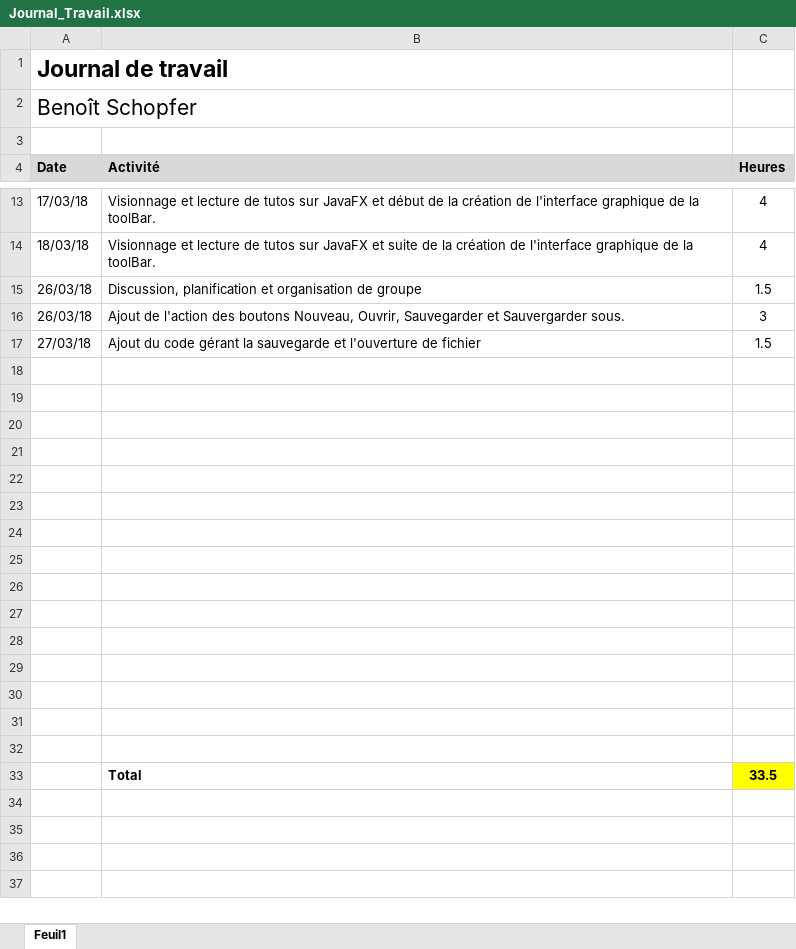
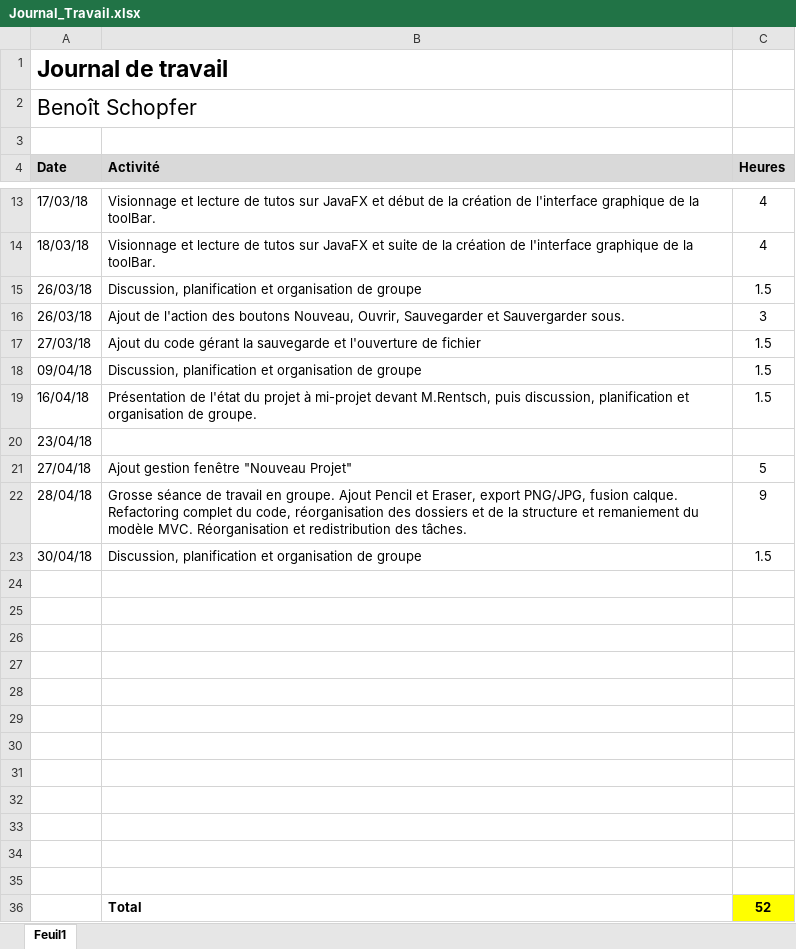
Before and after one commit to Nooka10/BlaajjPaint, an Excel workbook: Dossiers personnels/Benoît/Journal_Travail.xlsx, sheet Feuil1, drawn as a sheet; only a part is shown, gaps mark what is left out; values as stored, in another font and other column widths than the file's, no borders; removed rows and columns are numbered as before the commit, all else as after; the diff names each change by its address in the sheet, - before the commit and + after, or states it on an @@ line.

```diff
--- a/Dossiers personnels/Benoît/Journal_Travail.xlsx (sheet Feuil1)
+++ b/Dossiers personnels/Benoît/Journal_Travail.xlsx (sheet Feuil1)
+row 18: 09/04/18 | Discussion, planification et organisation de groupe | 1.5
+row 19: 16/04/18 | Présentation de l'état du projet à mi-projet devant M.Rentsch, puis discussion, planification et organisation de groupe. | 1.5
+row 20: 23/04/18
+row 21: 27/04/18 | Ajout gestion fenêtre "Nouveau Projet" | 5
+row 22: 28/04/18 | Grosse séance de travail en groupe. Ajout Pencil et Eraser, export PNG/JPG, fusion calque. Refactoring complet du code, réorganisation des dossiers et de la structure et remaniement du modèle MVC. Réorganisation et redistribution des tâches. | 9
+row 23: 30/04/18 | Discussion, planification et organisation de groupe | 1.5
-row 36: (empty)
+row 36:  | Total | 52
-C36 fill: none
+C36 fill: #FFFF00
-row 31: (empty)
-row 32: (empty)
-row 33:  | Total | 33.5
```
Also changed, not shown: 11 other files.
